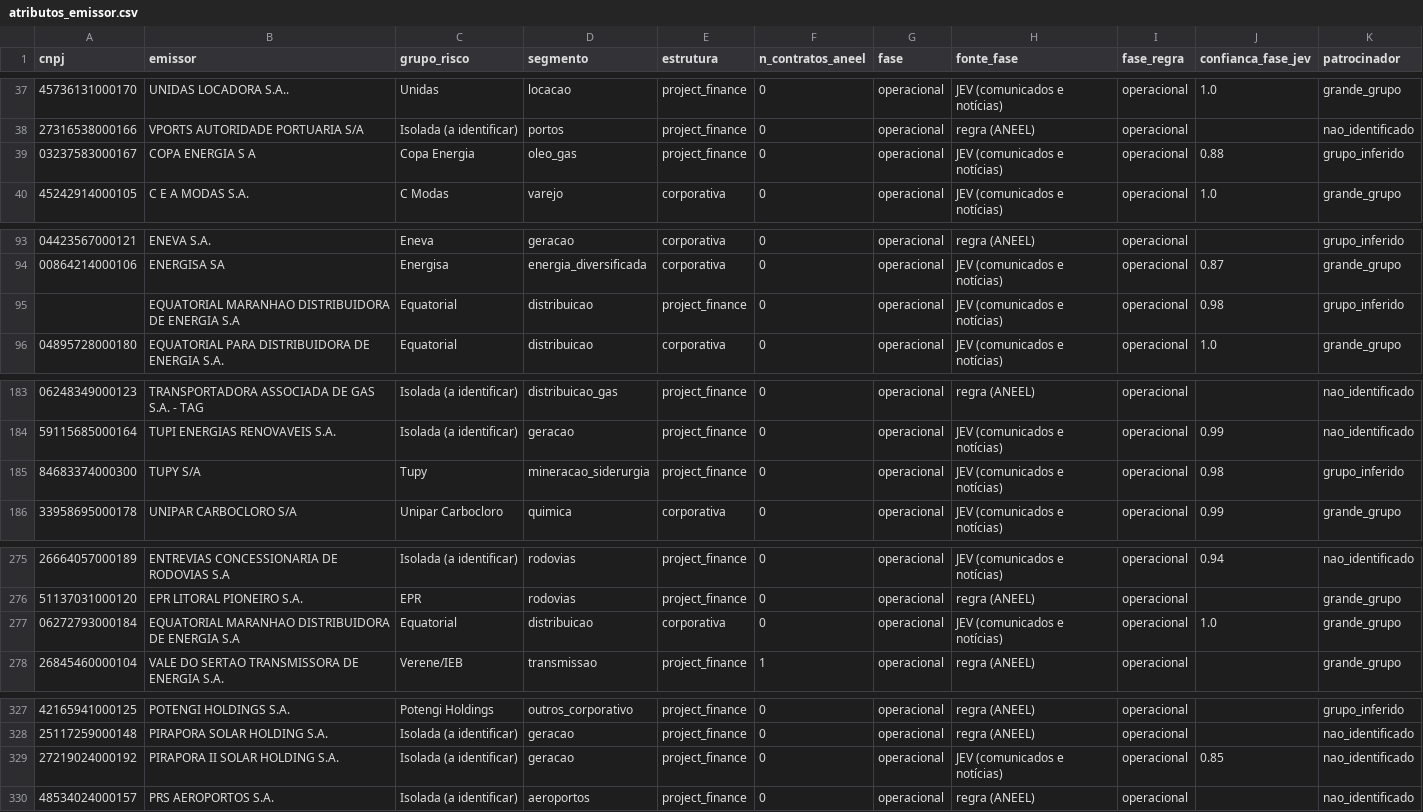
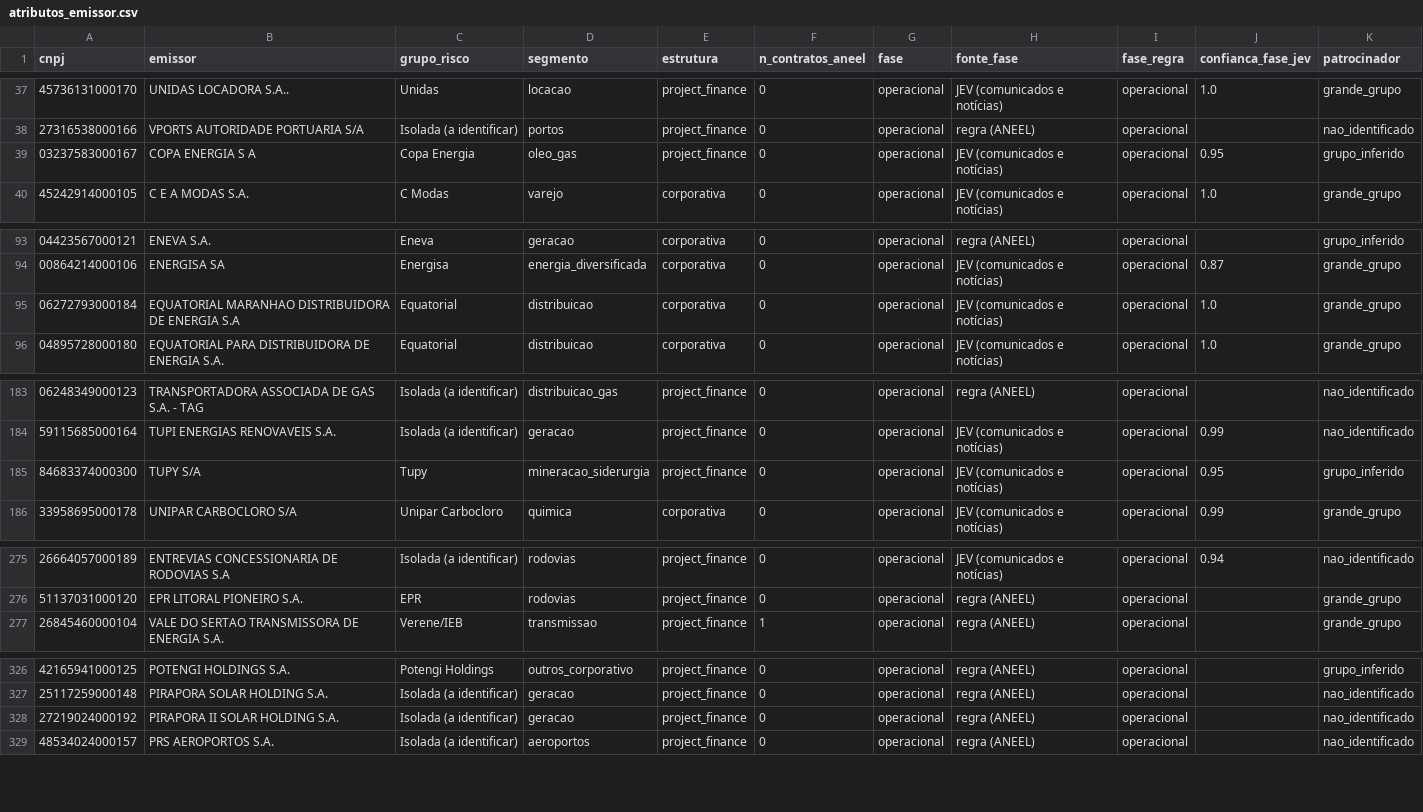
Before and after one commit to alissondpoliveira/grafo-credito, a CSV file: dados/derivados/atributos_emissor.csv, drawn as a sheet; only a part is shown, gaps mark what is left out.

```diff
--- a/dados/derivados/atributos_emissor.csv
+++ b/dados/derivados/atributos_emissor.csv
@@ -38,3 +38,3 @@ cnpj,emissor,grupo_risco,segmento,estrutura,n_contratos_aneel,fase,fonte_fase,fa
 27316538000166,VPORTS AUTORIDADE PORTUARIA S/A,Isolada (a identificar),portos,project_finance,0,operacional,regra (ANEEL),operacional,,nao_identificado
-03237583000167,COPA ENERGIA S A,Copa Energia,oleo_gas,project_finance,0,operacional,JEV (comunicados e notícias),operacional,0.88,grupo_inferido
+03237583000167,COPA ENERGIA S A,Copa Energia,oleo_gas,project_finance,0,operacional,JEV (comunicados e notícias),operacional,0.95,grupo_inferido
 45242914000105,C E A MODAS S.A.,C Modas,varejo,corporativa,0,operacional,JEV (comunicados e notícias),operacional,1.0,grande_grupo
@@ -94,3 +94,3 @@ cnpj,emissor,grupo_risco,segmento,estrutura,n_contratos_aneel,fase,fonte_fase,fa
 00864214000106,ENERGISA SA,Energisa,energia_diversificada,corporativa,0,operacional,JEV (comunicados e notícias),operacional,0.87,grande_grupo
-,EQUATORIAL MARANHAO DISTRIBUIDORA DE ENERGIA S.A,Equatorial,distribuicao,project_finance,0,operacional,JEV (comunicados e notícias),operacional,0.98,grupo_inferido
+06272793000184,EQUATORIAL MARANHAO DISTRIBUIDORA DE ENERGIA S.A,Equatorial,distribuicao,corporativa,0,operacional,JEV (comunicados e notícias),operacional,1.0,grande_grupo
 04895728000180,EQUATORIAL PARA DISTRIBUIDORA DE ENERGIA S.A.,Equatorial,distribuicao,corporativa,0,operacional,JEV (comunicados e notícias),operacional,1.0,grande_grupo
@@ -184,3 +184,3 @@ cnpj,emissor,grupo_risco,segmento,estrutura,n_contratos_aneel,fase,fonte_fase,fa
 59115685000164,TUPI ENERGIAS RENOVAVEIS S.A.,Isolada (a identificar),geracao,project_finance,0,operacional,JEV (comunicados e notícias),operacional,0.99,nao_identificado
-84683374000300,TUPY S/A,Tupy,mineracao_siderurgia,project_finance,0,operacional,JEV (comunicados e notícias),operacional,0.98,grupo_inferido
+84683374000300,TUPY S/A,Tupy,mineracao_siderurgia,project_finance,0,operacional,JEV (comunicados e notícias),operacional,0.95,grupo_inferido
 33958695000178,UNIPAR CARBOCLORO S/A,Unipar Carbocloro,quimica,corporativa,0,operacional,JEV (comunicados e notícias),operacional,0.99,grande_grupo
@@ -276,3 +276,2 @@ cnpj,emissor,grupo_risco,segmento,estrutura,n_contratos_aneel,fase,fonte_fase,fa
 51137031000120,EPR LITORAL PIONEIRO S.A.,EPR,rodovias,project_finance,0,operacional,regra (ANEEL),operacional,,grande_grupo
-06272793000184,EQUATORIAL MARANHAO DISTRIBUIDORA DE ENERGIA S.A,Equatorial,distribuicao,corporativa,0,operacional,JEV (comunicados e notícias),operacional,1.0,grande_grupo
 26845460000104,VALE DO SERTAO TRANSMISSORA DE ENERGIA S.A.,Verene/IEB,transmissao,project_finance,1,operacional,regra (ANEEL),operacional,,grande_grupo
@@ -328,3 +327,3 @@ cnpj,emissor,grupo_risco,segmento,estrutura,n_contratos_aneel,fase,fonte_fase,fa
 25117259000148,PIRAPORA SOLAR HOLDING S.A.,Isolada (a identificar),geracao,project_finance,0,operacional,regra (ANEEL),operacional,,nao_identificado
-27219024000192,PIRAPORA II SOLAR HOLDING S.A.,Isolada (a identificar),geracao,project_finance,0,operacional,JEV (comunicados e notícias),operacional,0.85,nao_identificado
+27219024000192,PIRAPORA II SOLAR HOLDING S.A.,Isolada (a identificar),geracao,project_finance,0,operacional,regra (ANEEL),operacional,,nao_identificado
 48534024000157,PRS AEROPORTOS S.A.,Isolada (a identificar),aeroportos,project_finance,0,operacional,regra (ANEEL),operacional,,nao_identificado
```
Also changed, not shown: dados/derivados/jev/fila_revisao.csv, dados/derivados/pares/2026-10-22.csv, 15 other files.
